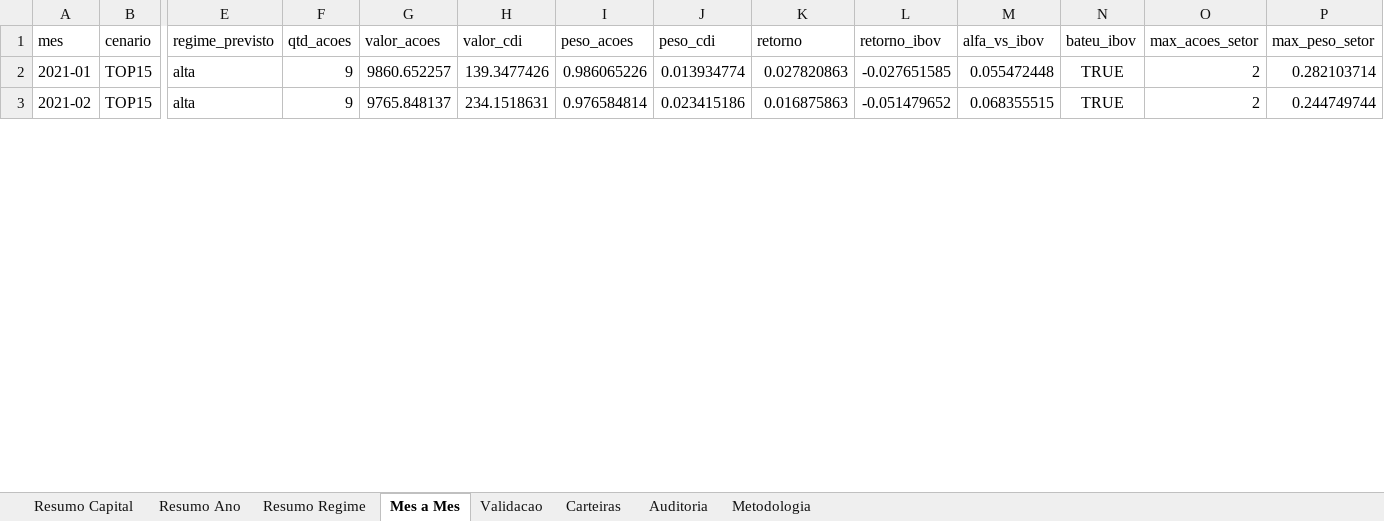
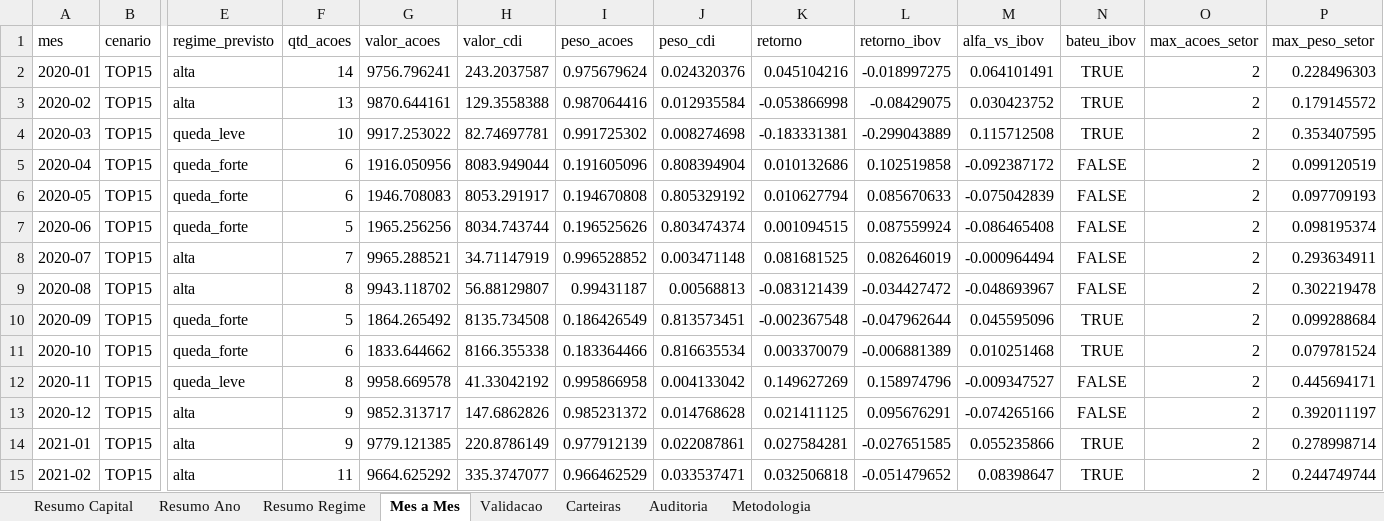
Before and after one commit to indicepb-sketch/carteira-mensal, an Excel workbook: carteira_mensal/output/excel/historico_v2_top15_capital.xlsx, sheet Mes a Mes, drawn as a sheet; only a part is shown, gaps mark what is left out; values as stored, in another font and other column widths than the file's, no borders; addresses are those after the commit; rows hold the shown columns only; the diff covers the shown part only; the diff names each change by its address in the sheet, - before the commit and + after, or states it on an @@ line.

```diff
--- a/carteira_mensal/output/excel/historico_v2_top15_capital.xlsx (sheet Mes a Mes)
+++ b/carteira_mensal/output/excel/historico_v2_top15_capital.xlsx (sheet Mes a Mes)
+row 2: 2020-01 | TOP15 | alta | 14 | 9756.796241 | 243.2037587 | 0.975679624 | 0.024320376 | 0.045104216 | -0.018997275 | 0.064101491 | TRUE | 2 | 0.228496303
+row 3: 2020-02 | TOP15 | alta | 13 | 9870.644161 | 129.3558388 | 0.987064416 | 0.012935584 | -0.053866998 | -0.08429075 | 0.030423752 | TRUE | 2 | 0.179145572
+row 4: 2020-03 | TOP15 | queda_leve | 10 | 9917.253022 | 82.74697781 | 0.991725302 | 0.008274698 | -0.183331381 | -0.299043889 | 0.115712508 | TRUE | 2 | 0.353407595
+row 5: 2020-04 | TOP15 | queda_forte | 6 | 1916.050956 | 8083.949044 | 0.191605096 | 0.808394904 | 0.010132686 | 0.102519858 | -0.092387172 | FALSE | 2 | 0.099120519
+row 6: 2020-05 | TOP15 | queda_forte | 6 | 1946.708083 | 8053.291917 | 0.194670808 | 0.805329192 | 0.010627794 | 0.085670633 | -0.075042839 | FALSE | 2 | 0.097709193
+row 7: 2020-06 | TOP15 | queda_forte | 5 | 1965.256256 | 8034.743744 | 0.196525626 | 0.803474374 | 0.001094515 | 0.087559924 | -0.086465408 | FALSE | 2 | 0.098195374
+row 8: 2020-07 | TOP15 | alta | 7 | 9965.288521 | 34.71147919 | 0.996528852 | 0.003471148 | 0.081681525 | 0.082646019 | -0.000964494 | FALSE | 2 | 0.293634911
+row 9: 2020-08 | TOP15 | alta | 8 | 9943.118702 | 56.88129807 | 0.99431187 | 0.00568813 | -0.083121439 | -0.034427472 | -0.048693967 | FALSE | 2 | 0.302219478
+row 10: 2020-09 | TOP15 | queda_forte | 5 | 1864.265492 | 8135.734508 | 0.186426549 | 0.813573451 | -0.002367548 | -0.047962644 | 0.045595096 | TRUE | 2 | 0.099288684
+row 11: 2020-10 | TOP15 | queda_forte | 6 | 1833.644662 | 8166.355338 | 0.183364466 | 0.816635534 | 0.003370079 | -0.006881389 | 0.010251468 | TRUE | 2 | 0.079781524
+row 12: 2020-11 | TOP15 | queda_leve | 8 | 9958.669578 | 41.33042192 | 0.995866958 | 0.004133042 | 0.149627269 | 0.158974796 | -0.009347527 | FALSE | 2 | 0.445694171
+row 13: 2020-12 | TOP15 | alta | 9 | 9852.313717 | 147.6862826 | 0.985231372 | 0.014768628 | 0.021411125 | 0.095676291 | -0.074265166 | FALSE | 2 | 0.392011197
-G14 (valor_acoes): 9860.652257
+G14 (valor_acoes): 9779.121385
-H14 (valor_cdi): 139.3477426
+H14 (valor_cdi): 220.8786149
-I14 (peso_acoes): 0.986065226
+I14 (peso_acoes): 0.977912139
-J14 (peso_cdi): 0.013934774
+J14 (peso_cdi): 0.022087861
-K14 (retorno): 0.027820863
+K14 (retorno): 0.027584281
-M14 (alfa_vs_ibov): 0.055472448
+M14 (alfa_vs_ibov): 0.055235866
-P14 (max_peso_setor): 0.282103714
+P14 (max_peso_setor): 0.278998714
-F15 (qtd_acoes): 9
+F15 (qtd_acoes): 11
-G15 (valor_acoes): 9765.848137
+G15 (valor_acoes): 9664.625292
-H15 (valor_cdi): 234.1518631
+H15 (valor_cdi): 335.3747077
-I15 (peso_acoes): 0.976584814
+I15 (peso_acoes): 0.966462529
-J15 (peso_cdi): 0.023415186
+J15 (peso_cdi): 0.033537471
-K15 (retorno): 0.016875863
+K15 (retorno): 0.032506818
-M15 (alfa_vs_ibov): 0.068355515
+M15 (alfa_vs_ibov): 0.08398647
```
Also changed, not shown: 421 edited cells elsewhere in this sheet, sheet Carteiras, sheet Validacao, sheet Auditoria, sheet Resumo Ano, sheet Resumo Regime, sheet Resumo Capital, 1 more sheet, 36 other files.
